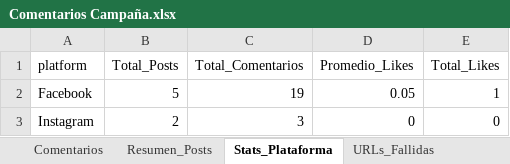
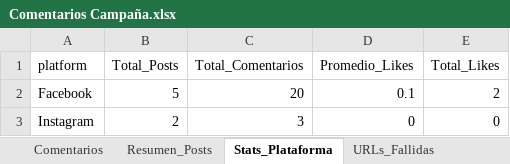
Before and after one commit to sociallisteningalpina-lang/Emochis, an Excel workbook: Comentarios Campaña.xlsx, sheet Stats_Plataforma, drawn as a sheet; values as stored, in another font and other column widths than the file's, no borders; the diff names each change by its address in the sheet, - before the commit and + after, or states it on an @@ line.

```diff
--- a/Comentarios Campaña.xlsx (sheet Stats_Plataforma)
+++ b/Comentarios Campaña.xlsx (sheet Stats_Plataforma)
-C2 (Total_Comentarios): 19
+C2 (Total_Comentarios): 20
-D2 (Promedio_Likes): 0.05
+D2 (Promedio_Likes): 0.1
-E2 (Total_Likes): 1
+E2 (Total_Likes): 2
```
Also changed, not shown: sheet Comentarios, sheet Resumen_Posts, 1 other file.
